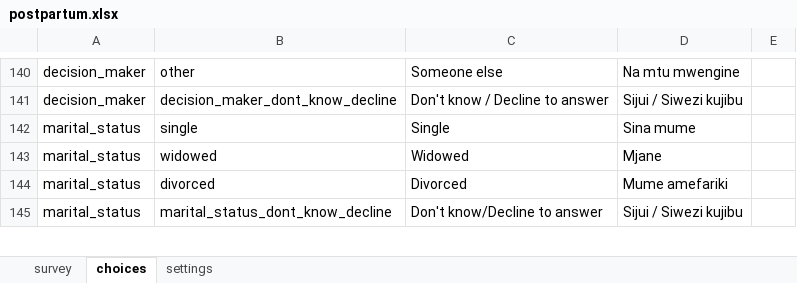
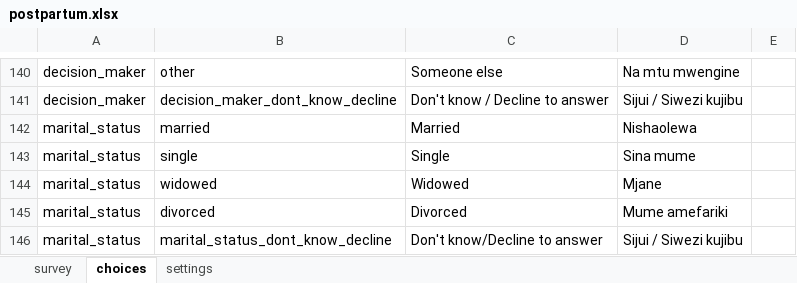
Before and after one commit to sookwalinga/cht-core, an Excel workbook: forms/app/postpartum.xlsx, sheet choices, drawn as a sheet; only a part is shown, gaps mark what is left out; values as stored, in another font and other column widths than the file's, no borders; charts and pictures not drawn; the diff names each change by its address in the sheet, - before the commit and + after, or states it on an @@ line.

```diff
--- a/forms/app/postpartum.xlsx (sheet choices)
+++ b/forms/app/postpartum.xlsx (sheet choices)
+row 142: marital_status | married | Married | Nishaolewa
```
Also changed, not shown: sheet survey, forms/app/infant_child.xlsx, forms/app/pregnancy.xlsx, 3 other files.
